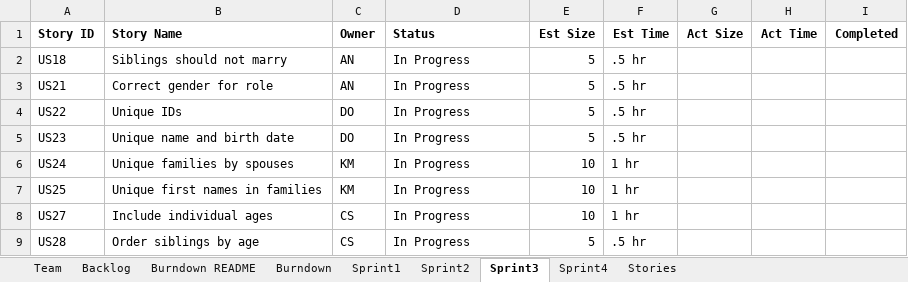
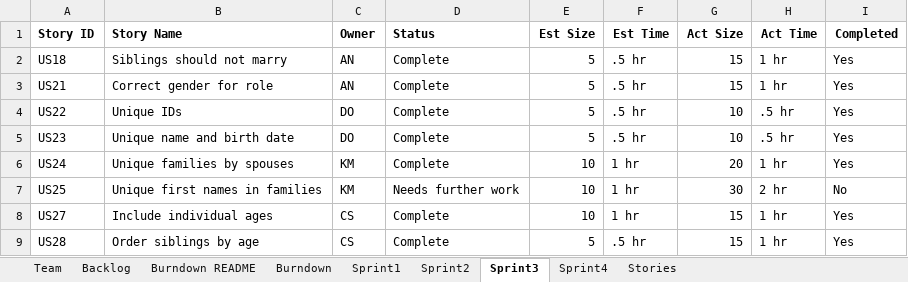
Before and after one commit to ShinyShips/SSW555Project, an Excel workbook: Sprint2_Deliverable/Sprint 2.xlsx, sheet Sprint3, drawn as a sheet; values as stored, in another font and other column widths than the file's, no borders; the diff names each change by its address in the sheet, - before the commit and + after, or states it on an @@ line.

```diff
--- a/Sprint2_Deliverable/Sprint 2.xlsx (sheet Sprint3)
+++ b/Sprint2_Deliverable/Sprint 2.xlsx (sheet Sprint3)
-D2:D6 (Status): In Progress
+D2:D6 (Status): Complete
-G2:G3 (Act Size): (empty)
+G2:G3 (Act Size): 15
-H2:H3 (Act Time): (empty)
+H2:H3 (Act Time): 1 hr
-I2:I6 (Completed): (empty)
+I2:I6 (Completed): Yes
-G4:G5 (Act Size): (empty)
+G4:G5 (Act Size): 10
-H4:H5 (Act Time): (empty)
+H4:H5 (Act Time): .5 hr
-G6 (Act Size): (empty)
+G6 (Act Size): 20
-H6 (Act Time): (empty)
+H6 (Act Time): 1 hr
-D7 (Status): In Progress
+D7 (Status): Needs further work
-G7 (Act Size): (empty)
+G7 (Act Size): 30
-H7 (Act Time): (empty)
+H7 (Act Time): 2 hr
-I7 (Completed): (empty)
+I7 (Completed): No
-D8:D9 (Status): In Progress
+D8:D9 (Status): Complete
-G8:G9 (Act Size): (empty)
+G8:G9 (Act Size): 15
-H8:H9 (Act Time): (empty)
+H8:H9 (Act Time): 1 hr
-I8:I9 (Completed): (empty)
+I8:I9 (Completed): Yes
```
Also changed, not shown: sheet Sprint4, sheet Backlog, sheet Burndown, charts or pictures, 4 other files.
